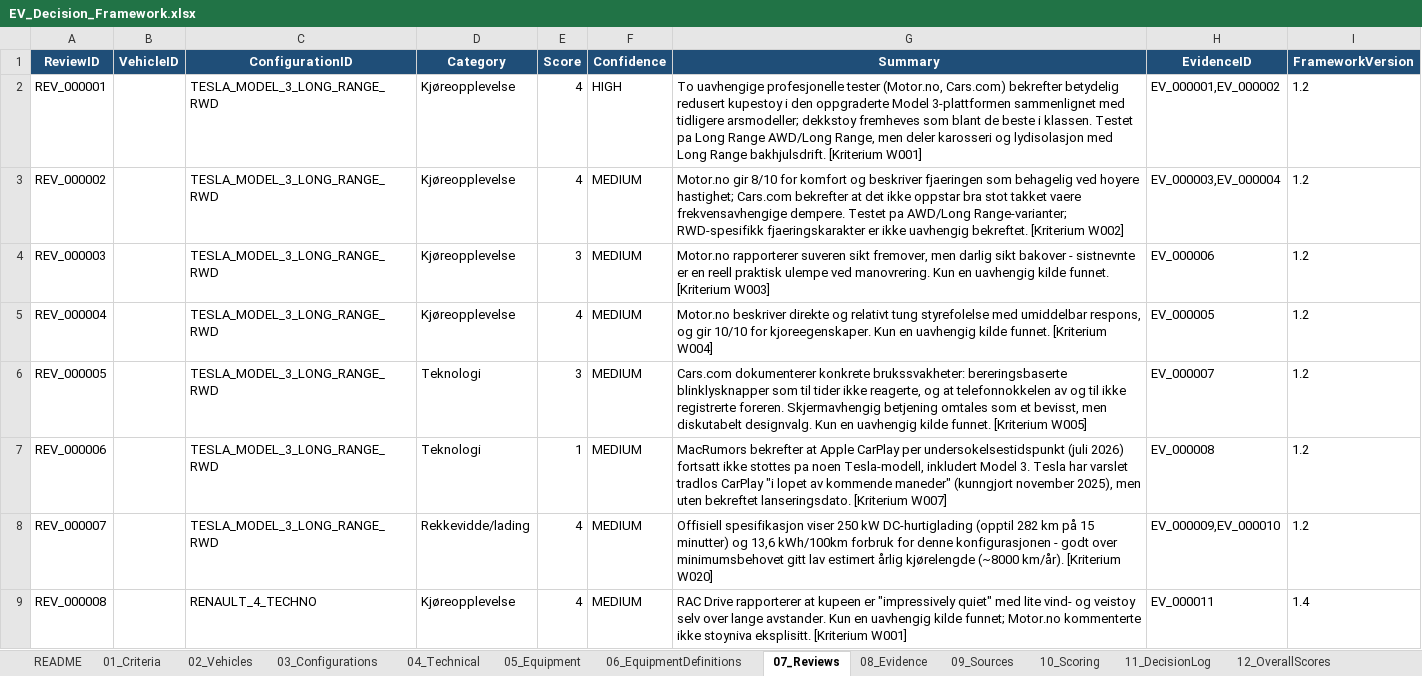
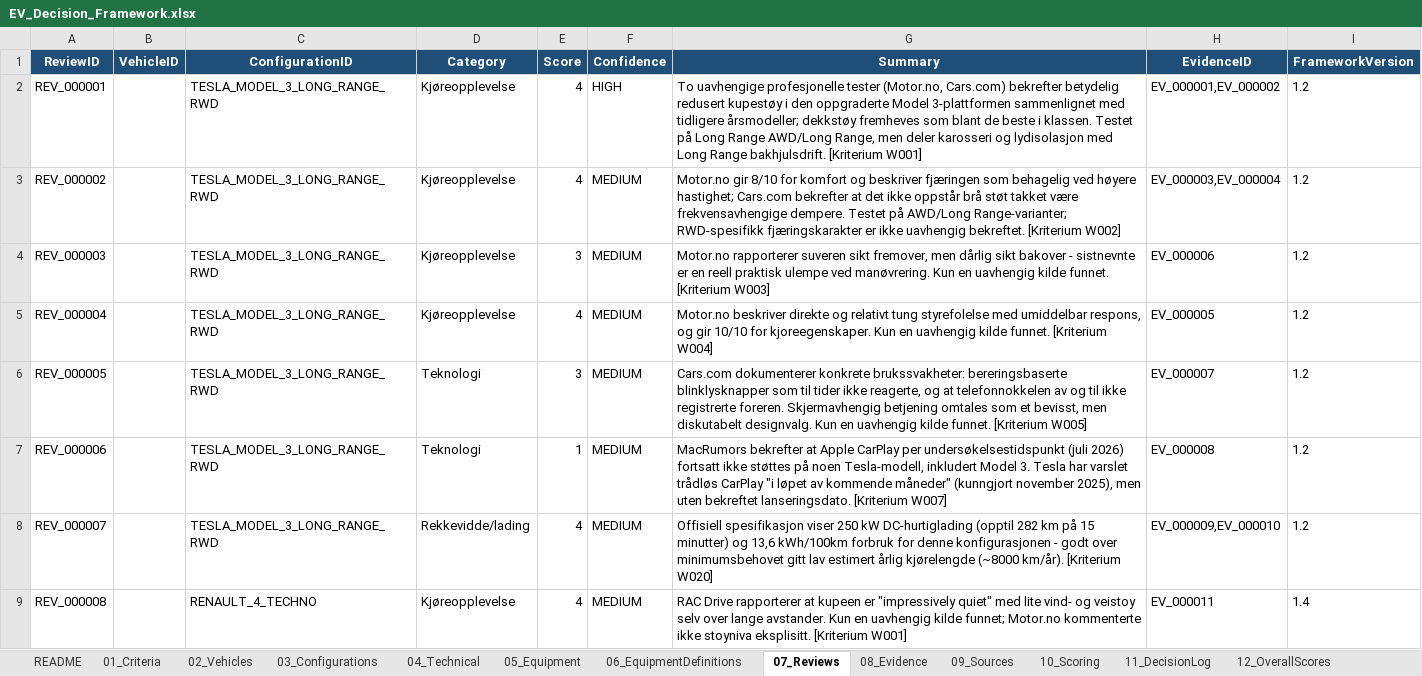
Before and after one commit to bemoy83/decision-framework, an Excel workbook: data/EV_Decision_Framework.xlsx, sheet 07_Reviews, drawn as a sheet; only a part is shown; values as stored, in another font and other column widths than the file's, no borders; the diff covers the shown part only; the diff names each change by its address in the sheet, - before the commit and + after, or states it on an @@ line.

```diff
--- a/data/EV_Decision_Framework.xlsx (sheet 07_Reviews)
+++ b/data/EV_Decision_Framework.xlsx (sheet 07_Reviews)
-G2 (Summary): …betydelig redusert kupestoy i den oppgraderte Model 3-plattformen sammenlignet med tidligere arsmodeller; dekkstoy fremheves som blant de beste i klassen. Testet pa Long Range…
+G2 (Summary): …betydelig redusert kupestøy i den oppgraderte Model 3-plattformen sammenlignet med tidligere årsmodeller; dekkstøy fremheves som blant de beste i klassen. Testet på Long Range…
-G3 (Summary): …og beskriver fjaeringen som behagelig ved hoyere hastighet; Cars.com bekrefter at det ikke oppstar bra stot takket vaere frekvensavhengige dempere. Testet pa AWD/Long Range-varianter; RWD-spesifikk fjaeringskarakter er ikke…
+G3 (Summary): …og beskriver fjæringen som behagelig ved høyere hastighet; Cars.com bekrefter at det ikke oppstår brå støt takket være frekvensavhengige dempere. Testet på AWD/Long Range-varianter; RWD-spesifikk fjæringskarakter er ikke…
-G4 (Summary): …fremover, men darlig sikt bakover - sistnevnte er en reell praktisk ulempe ved manovrering. Kun en…
+G4 (Summary): …fremover, men dårlig sikt bakover - sistnevnte er en reell praktisk ulempe ved manøvrering. Kun en…
-G7 (Summary): …CarPlay per undersokelsestidspunkt (juli 2026) fortsatt ikke stottes pa noen Tesla-modell, inkludert Model 3. Tesla har varslet tradlos CarPlay "i lopet av kommende maneder" (kunngjort november…
+G7 (Summary): …CarPlay per undersøkelsestidspunkt (juli 2026) fortsatt ikke støttes på noen Tesla-modell, inkludert Model 3. Tesla har varslet trådløs CarPlay "i løpet av kommende måneder" (kunngjort november…
```
Also changed, not shown: 20 edited cells elsewhere in this sheet, sheet 08_Evidence, sheet 11_DecisionLog, sheet 09_Sources.
